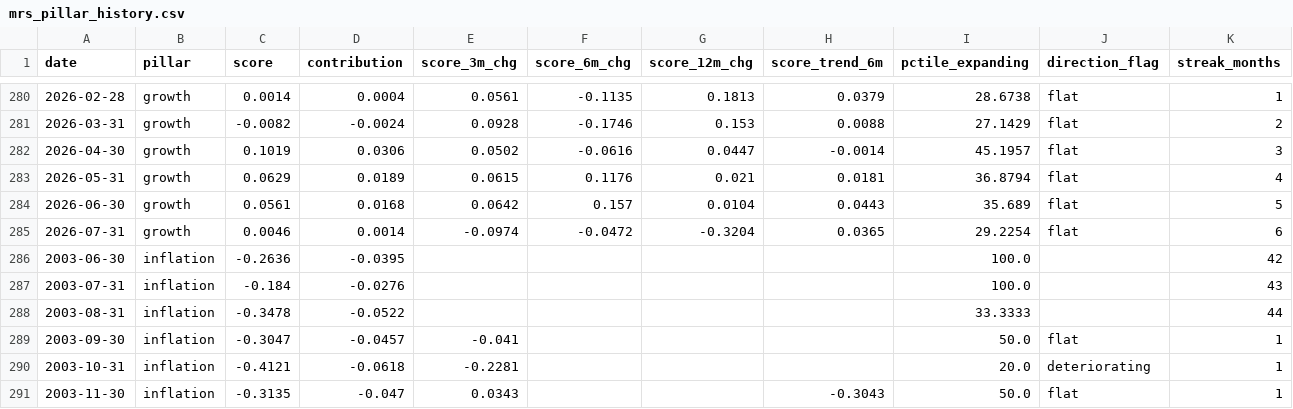
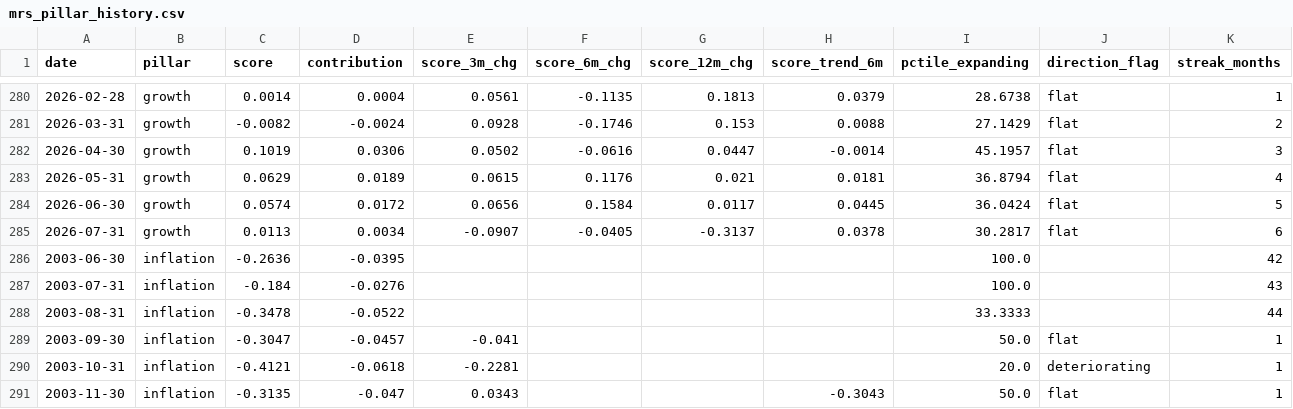
Before and after one commit to ankitv25/Macro-Regime-Score, a CSV file: outputs/monitoring/mrs_pillar_history.csv, drawn as a sheet; only a part is shown, gaps mark what is left out; the diff names each change by its address in the sheet, - before the commit and + after, or states it on an @@ line.

```diff
--- a/outputs/monitoring/mrs_pillar_history.csv
+++ b/outputs/monitoring/mrs_pillar_history.csv
-C284 (score): 0.0561
+C284 (score): 0.0574
-D284 (contribution): 0.0168
+D284 (contribution): 0.0172
-E284 (score_3m_chg): 0.0642
+E284 (score_3m_chg): 0.0656
-F284 (score_6m_chg): 0.157
+F284 (score_6m_chg): 0.1584
-G284 (score_12m_chg): 0.0104
+G284 (score_12m_chg): 0.0117
-H284 (score_trend_6m): 0.0443
+H284 (score_trend_6m): 0.0445
-I284 (pctile_expanding): 35.689
+I284 (pctile_expanding): 36.0424
-C285 (score): 0.0046
+C285 (score): 0.0113
-D285 (contribution): 0.0014
+D285 (contribution): 0.0034
-E285 (score_3m_chg): -0.0974
+E285 (score_3m_chg): -0.0907
-F285 (score_6m_chg): -0.0472
+F285 (score_6m_chg): -0.0405
-G285 (score_12m_chg): -0.3204
+G285 (score_12m_chg): -0.3137
-H285 (score_trend_6m): 0.0365
+H285 (score_trend_6m): 0.0378
-I285 (pctile_expanding): 29.2254
+I285 (pctile_expanding): 30.2817
```
Also changed, not shown: outputs/monitoring/mrs_composite_history.csv, outputs/monitoring/mrs_indicator_history.csv, 8 other files.
